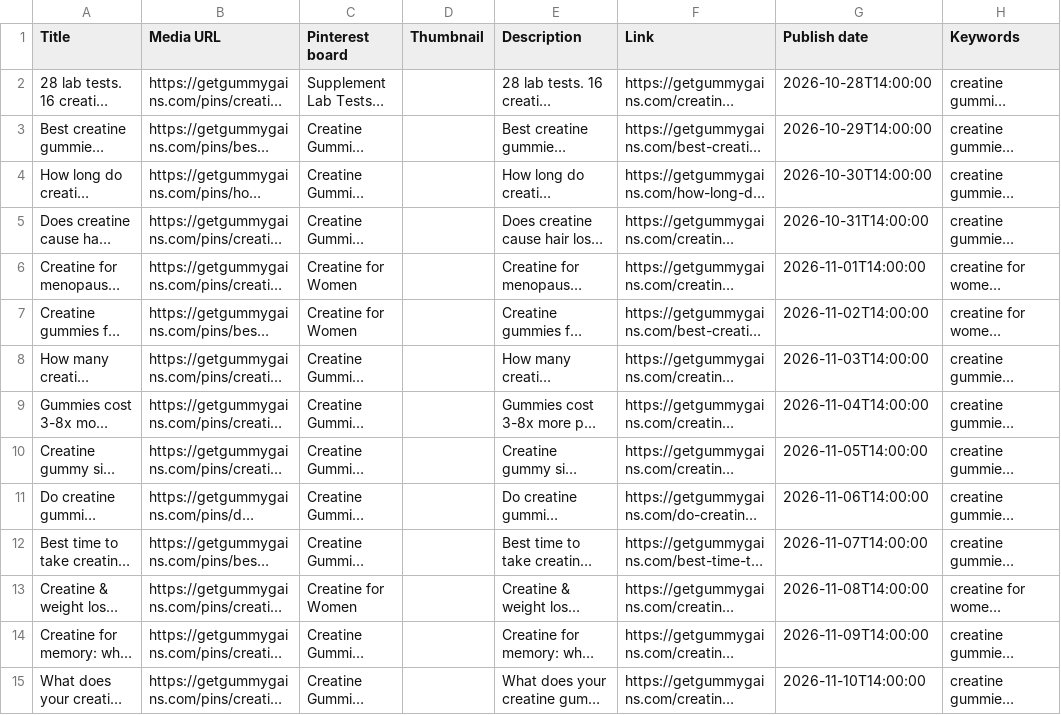
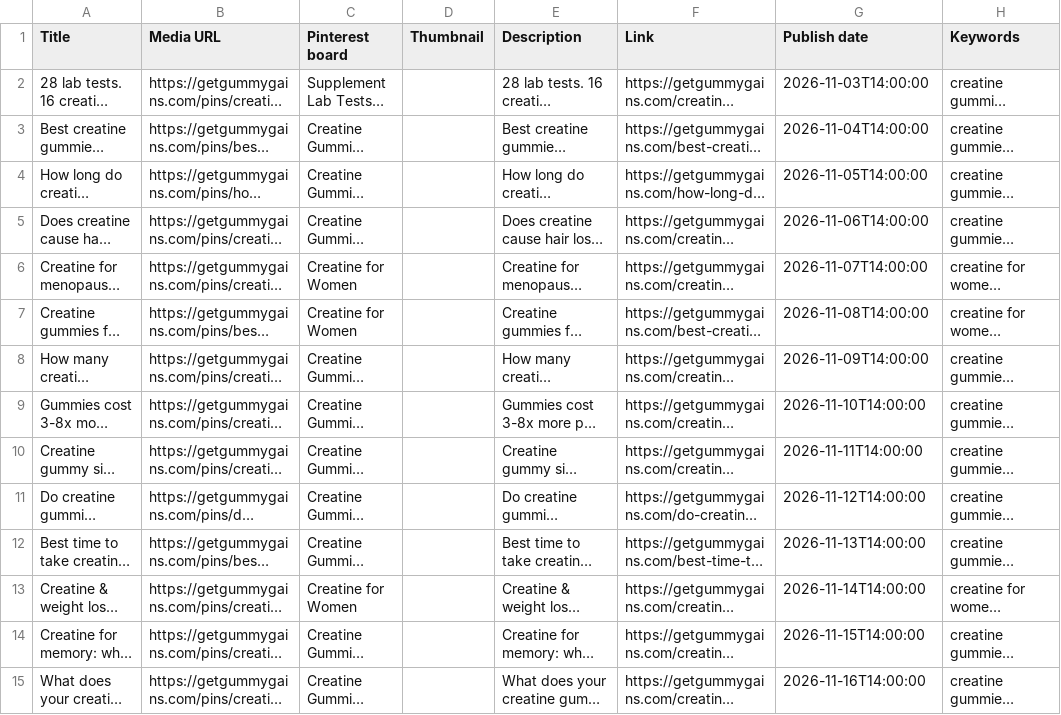
Before and after one commit to truonghai611/getgummygains-website, a CSV file: docs/pinterest-bulk-2026-10-28.csv, drawn as a sheet; only a part is shown; long unchanged cells end in …; the diff covers the shown part only; the diff names each change by its address in the sheet, - before the commit and + after, or states it on an @@ line.

```diff
--- a/docs/pinterest-bulk-2026-10-28.csv
+++ b/docs/pinterest-bulk-2026-10-28.csv
-G2 (Publish date): 2026-10-28T14:00:00
+G2 (Publish date): 2026-11-03T14:00:00
-G3 (Publish date): 2026-10-29T14:00:00
+G3 (Publish date): 2026-11-04T14:00:00
-G4 (Publish date): 2026-10-30T14:00:00
+G4 (Publish date): 2026-11-05T14:00:00
-G5 (Publish date): 2026-10-31T14:00:00
+G5 (Publish date): 2026-11-06T14:00:00
-G6 (Publish date): 2026-11-01T14:00:00
+G6 (Publish date): 2026-11-07T14:00:00
-G7 (Publish date): 2026-11-02T14:00:00
+G7 (Publish date): 2026-11-08T14:00:00
-G8 (Publish date): 2026-11-03T14:00:00
+G8 (Publish date): 2026-11-09T14:00:00
-G9 (Publish date): 2026-11-04T14:00:00
+G9 (Publish date): 2026-11-10T14:00:00
-G10 (Publish date): 2026-11-05T14:00:00
+G10 (Publish date): 2026-11-11T14:00:00
-G11 (Publish date): 2026-11-06T14:00:00
+G11 (Publish date): 2026-11-12T14:00:00
-G12 (Publish date): 2026-11-07T14:00:00
+G12 (Publish date): 2026-11-13T14:00:00
-G13 (Publish date): 2026-11-08T14:00:00
+G13 (Publish date): 2026-11-14T14:00:00
-G14 (Publish date): 2026-11-09T14:00:00
+G14 (Publish date): 2026-11-15T14:00:00
-G15 (Publish date): 2026-11-10T14:00:00
+G15 (Publish date): 2026-11-16T14:00:00
```
Also changed, not shown: 16 edited cells elsewhere in this file, docs/pinterest-bulk-2026-10-28-part2.csv.
